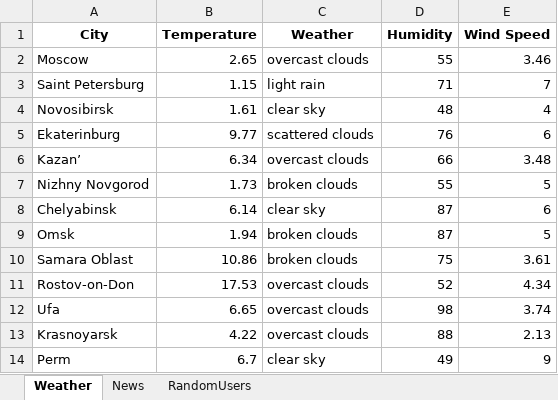
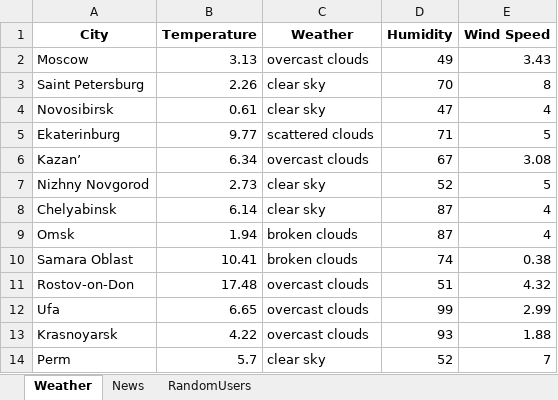
Before and after one commit to voidCaloneian/colizeum_tt, an Excel workbook: excel_saver/data.xlsx, sheet Weather, drawn as a sheet; only a part is shown; values as stored, in another font and other column widths than the file's, no borders; the diff covers the shown part only; the diff names each change by its address in the sheet, - before the commit and + after, or states it on an @@ line.

```diff
--- a/excel_saver/data.xlsx (sheet Weather)
+++ b/excel_saver/data.xlsx (sheet Weather)
-B2 (Temperature): 2.65
+B2 (Temperature): 3.13
-D2 (Humidity): 55
+D2 (Humidity): 49
-E2 (Wind Speed): 3.46
+E2 (Wind Speed): 3.43
-B3 (Temperature): 1.15
+B3 (Temperature): 2.26
-C3 (Weather): light rain
+C3 (Weather): clear sky
-D3 (Humidity): 71
+D3 (Humidity): 70
-E3 (Wind Speed): 7
+E3 (Wind Speed): 8
-B4 (Temperature): 1.61
+B4 (Temperature): 0.61
-D4 (Humidity): 48
+D4 (Humidity): 47
-D5 (Humidity): 76
+D5 (Humidity): 71
-E5 (Wind Speed): 6
+E5 (Wind Speed): 5
-D6 (Humidity): 66
+D6 (Humidity): 67
-E6 (Wind Speed): 3.48
+E6 (Wind Speed): 3.08
-B7 (Temperature): 1.73
+B7 (Temperature): 2.73
-C7 (Weather): broken clouds
+C7 (Weather): clear sky
-D7 (Humidity): 55
+D7 (Humidity): 52
-E8 (Wind Speed): 6
+E8 (Wind Speed): 4
-E9 (Wind Speed): 5
+E9 (Wind Speed): 4
-B10 (Temperature): 10.86
+B10 (Temperature): 10.41
-D10 (Humidity): 75
+D10 (Humidity): 74
-E10 (Wind Speed): 3.61
+E10 (Wind Speed): 0.38
-B11 (Temperature): 17.53
+B11 (Temperature): 17.48
-D11 (Humidity): 52
+D11 (Humidity): 51
-E11 (Wind Speed): 4.34
+E11 (Wind Speed): 4.32
-D12 (Humidity): 98
+D12 (Humidity): 99
-E12 (Wind Speed): 3.74
+E12 (Wind Speed): 2.99
-D13 (Humidity): 88
+D13 (Humidity): 93
-E13 (Wind Speed): 2.13
+E13 (Wind Speed): 1.88
-B14 (Temperature): 6.7
+B14 (Temperature): 5.7
-D14 (Humidity): 49
+D14 (Humidity): 52
-E14 (Wind Speed): 9
+E14 (Wind Speed): 7
```
Also changed, not shown: 46 edited cells elsewhere in this sheet, sheet RandomUsers, 2 other files.
